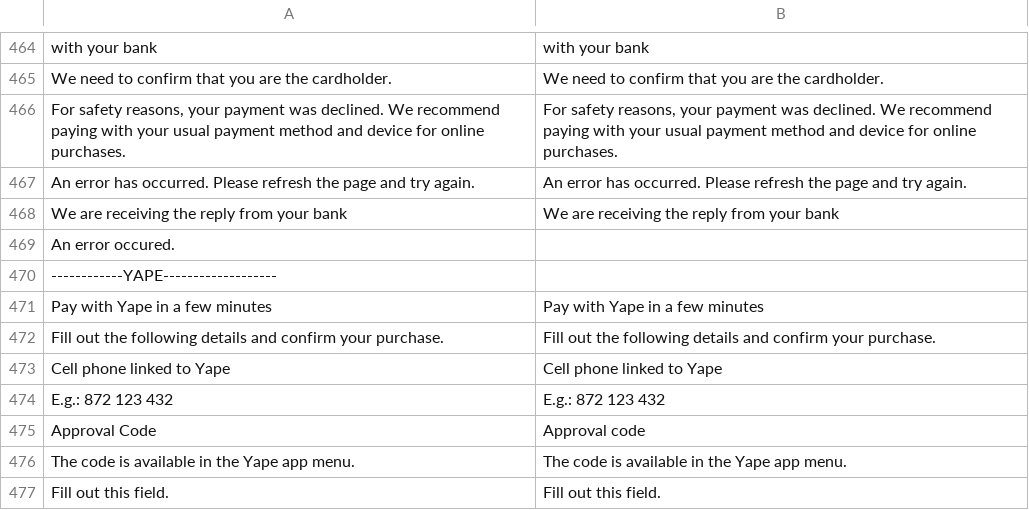
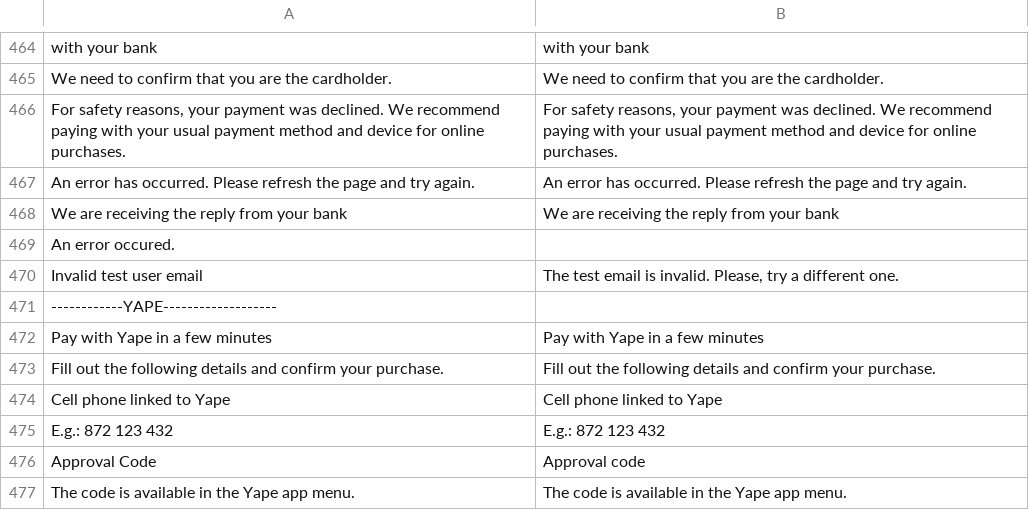
Before and after one commit to mercadopago/adb-payment, a CSV file: i18n/en_US.csv, drawn as a sheet; only a part is shown, gaps mark what is left out; the shorter side is filled out with more unchanged rows; the diff names each change by its address in the sheet, - before the commit and + after, or states it on an @@ line.

```diff
--- a/i18n/en_US.csv
+++ b/i18n/en_US.csv
+row 470: Invalid test user email | The test email is invalid. Please, try a different one.
```
Also changed, not shown: i18n/es_AR.csv, i18n/es_CL.csv, 20 other files.
